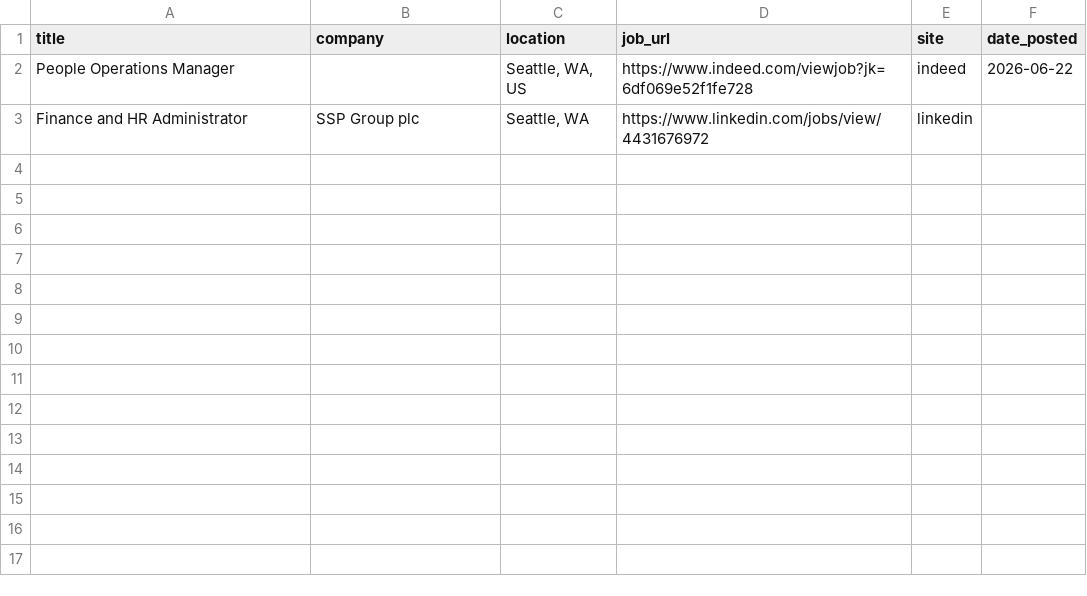
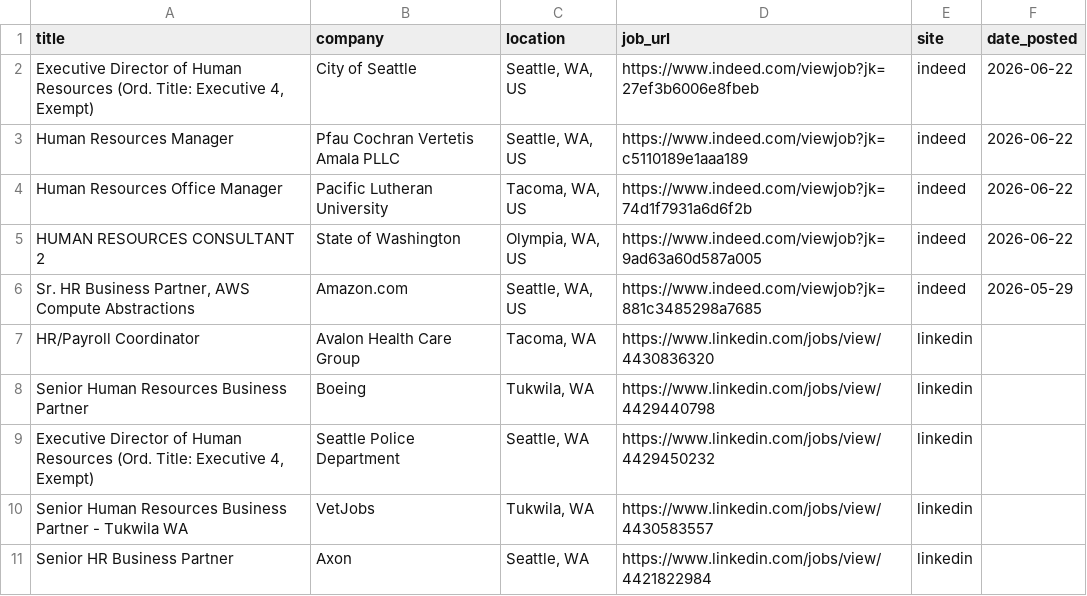
Before and after one commit to ayakacall/prospector, a CSV file: data/hr-jobs-daily.csv, drawn as a sheet.

```diff
--- a/data/hr-jobs-daily.csv
+++ b/data/hr-jobs-daily.csv
@@ -1,3 +1,11 @@
 title,company,location,job_url,site,date_posted
-People Operations Manager,,"Seattle, WA, US",https://www.indeed.com/viewjob?jk=6df069e52f1fe728,indeed,2026-06-22
-Finance and HR Administrator,SSP Group plc,"Seattle, WA",https://www.linkedin.com/jobs/view/4431676972,linkedin,
+"Executive Director of Human Resources (Ord. Title: Executive 4, Exempt)",City of Seattle,"Seattle, WA, US",https://www.indeed.com/viewjob?jk=27ef3b6006e8fbeb,indeed,2026-06-22
+Human Resources Manager,Pfau Cochran Vertetis Amala PLLC,"Seattle, WA, US",https://www.indeed.com/viewjob?jk=c5110189e1aaa189,indeed,2026-06-22
+Human Resources Office Manager,Pacific Lutheran University,"Tacoma, WA, US",https://www.indeed.com/viewjob?jk=74d1f7931a6d6f2b,indeed,2026-06-22
+HUMAN RESOURCES CONSULTANT 2,State of Washington,"Olympia, WA, US",https://www.indeed.com/viewjob?jk=9ad63a60d587a005,indeed,2026-06-22
+"Sr. HR Business Partner, AWS Compute Abstractions",Amazon.com,"Seattle, WA, US",https://www.indeed.com/viewjob?jk=881c3485298a7685,indeed,2026-05-29
+HR/Payroll Coordinator,Avalon Health Care Group,"Tacoma, WA",https://www.linkedin.com/jobs/view/4430836320,linkedin,
+Senior Human Resources Business Partner,Boeing,"Tukwila, WA",https://www.linkedin.com/jobs/view/4429440798,linkedin,
+"Executive Director of Human Resources (Ord. Title: Executive 4, Exempt)",Seattle Police Department,"Seattle, WA",https://www.linkedin.com/jobs/view/4429450232,linkedin,
+Senior Human Resources Business Partner - Tukwila WA,VetJobs,"Tukwila, WA",https://www.linkedin.com/jobs/view/4430583557,linkedin,
+Senior HR Business Partner,Axon,"Seattle, WA",https://www.linkedin.com/jobs/view/4421822984,linkedin,
```
